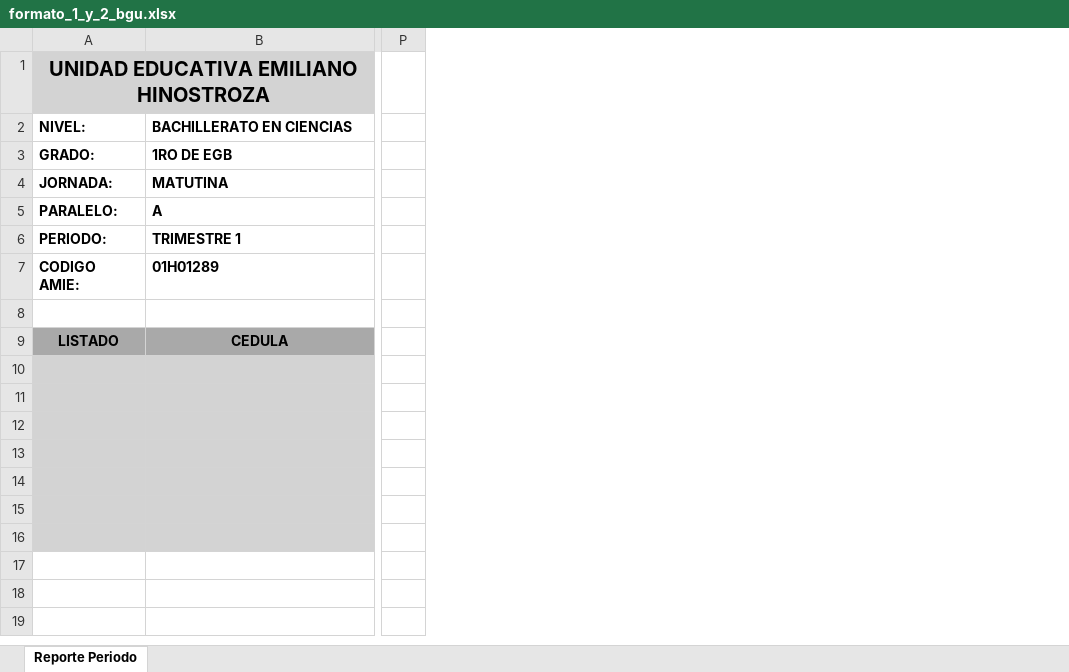
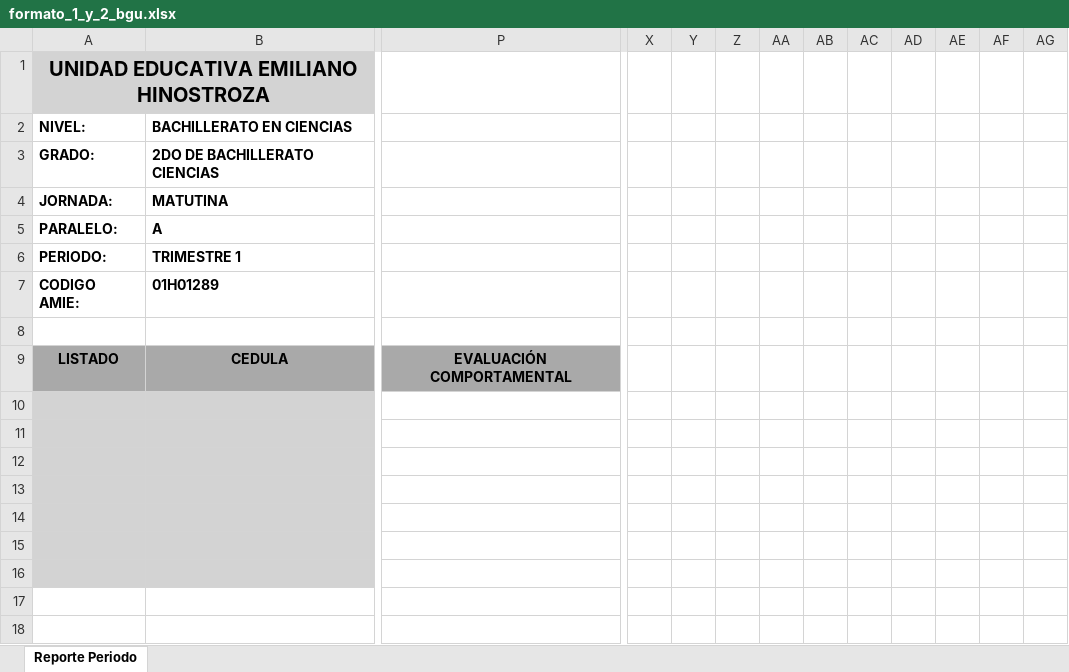
Before and after one commit to Pablojuk/CERTI_UEEH, an Excel workbook: assets/formatos-notas/formato_1_y_2_bgu.xlsx, sheet Reporte Periodo, drawn as a sheet; only a part is shown, gaps mark what is left out; values as stored, in another font and other column widths than the file's, no borders; removed rows and columns are numbered as before the commit, all else as after; the diff covers the shown part only; the diff names each change by its address in the sheet, - before the commit and + after, or states it on an @@ line.

```diff
--- a/assets/formatos-notas/formato_1_y_2_bgu.xlsx (sheet Reporte Periodo)
+++ b/assets/formatos-notas/formato_1_y_2_bgu.xlsx (sheet Reporte Periodo)
-column P, empty
+column P, row 9: EVALUACIÓN COMPORTAMENTAL
@@ column X unhidden, empty @@
@@ column Y unhidden, empty @@
@@ column Z unhidden, empty @@
@@ column AA unhidden, empty @@
@@ column AB unhidden, empty @@
@@ column AC unhidden, empty @@
+column AD, empty
+column AE, empty
+column AF, empty
+column AG, empty
-B3 (BACHILLERATO EN CIENCIAS): 1RO DE EGB
+B3 (BACHILLERATO EN CIENCIAS): 2DO DE BACHILLERATO CIENCIAS
```
Also changed, not shown: 4 added columns elsewhere in this sheet, assets/formatos-notas/formato_2_a_7_egb.xlsx, assets/formatos-notas/formato_3_bgu.xlsx, 5 other files.
